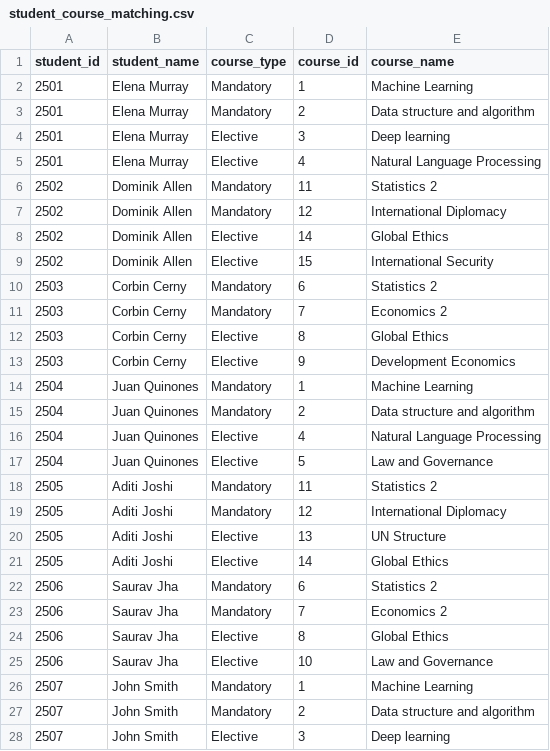
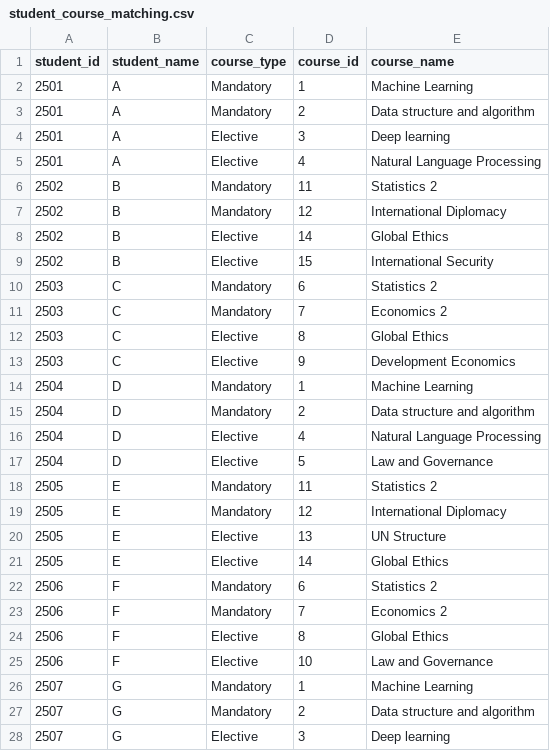
Before and after one commit to felipeq22/Website_MatchingStudents, a CSV file: backend/student_course_matching.csv, drawn as a sheet; only a part is shown; the diff covers the shown part only.

```diff
--- a/backend/student_course_matching.csv
+++ b/backend/student_course_matching.csv
@@ -1,28 +1,28 @@
 student_id,student_name,course_type,course_id,course_name
-2501,Elena Murray,Mandatory,1,Machine Learning
-2501,Elena Murray,Mandatory,2,Data structure and algorithm
-2501,Elena Murray,Elective,3,Deep learning
-2501,Elena Murray,Elective,4,Natural Language Processing
-2502,Dominik Allen,Mandatory,11,Statistics 2
-2502,Dominik Allen,Mandatory,12,International Diplomacy
-2502,Dominik Allen,Elective,14,Global Ethics
-2502,Dominik Allen,Elective,15,International Security
-2503,Corbin Cerny,Mandatory,6,Statistics 2
-2503,Corbin Cerny,Mandatory,7,Economics 2
-2503,Corbin Cerny,Elective,8,Global Ethics
-2503,Corbin Cerny,Elective,9,Development Economics
-2504,Juan Quinones,Mandatory,1,Machine Learning
-2504,Juan Quinones,Mandatory,2,Data structure and algorithm
-2504,Juan Quinones,Elective,4,Natural Language Processing
-2504,Juan Quinones,Elective,5,Law and Governance
-2505,Aditi Joshi,Mandatory,11,Statistics 2
-2505,Aditi Joshi,Mandatory,12,International Diplomacy
-2505,Aditi Joshi,Elective,13,UN Structure
-2505,Aditi Joshi,Elective,14,Global Ethics
-2506,Saurav Jha,Mandatory,6,Statistics 2
-2506,Saurav Jha,Mandatory,7,Economics 2
-2506,Saurav Jha,Elective,8,Global Ethics
-2506,Saurav Jha,Elective,10,Law and Governance
-2507,John Smith,Mandatory,1,Machine Learning
-2507,John Smith,Mandatory,2,Data structure and algorithm
-2507,John Smith,Elective,3,Deep learning
+2501,A,Mandatory,1,Machine Learning
+2501,A,Mandatory,2,Data structure and algorithm
+2501,A,Elective,3,Deep learning
+2501,A,Elective,4,Natural Language Processing
+2502,B,Mandatory,11,Statistics 2
+2502,B,Mandatory,12,International Diplomacy
+2502,B,Elective,14,Global Ethics
+2502,B,Elective,15,International Security
+2503,C,Mandatory,6,Statistics 2
+2503,C,Mandatory,7,Economics 2
+2503,C,Elective,8,Global Ethics
+2503,C,Elective,9,Development Economics
+2504,D,Mandatory,1,Machine Learning
+2504,D,Mandatory,2,Data structure and algorithm
+2504,D,Elective,4,Natural Language Processing
+2504,D,Elective,5,Law and Governance
+2505,E,Mandatory,11,Statistics 2
+2505,E,Mandatory,12,International Diplomacy
+2505,E,Elective,13,UN Structure
+2505,E,Elective,14,Global Ethics
+2506,F,Mandatory,6,Statistics 2
+2506,F,Mandatory,7,Economics 2
+2506,F,Elective,8,Global Ethics
+2506,F,Elective,10,Law and Governance
+2507,G,Mandatory,1,Machine Learning
+2507,G,Mandatory,2,Data structure and algorithm
+2507,G,Elective,3,Deep learning
```
Also changed, not shown: 1 edited cell elsewhere in this file, backend/student.csv, 10 other files.
